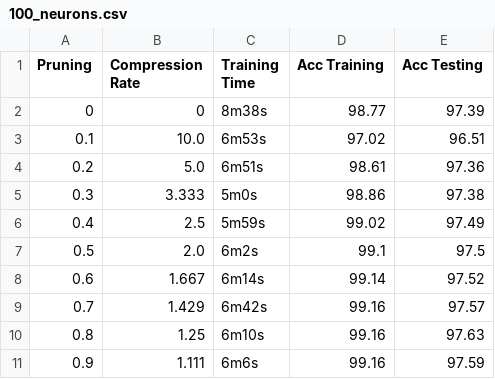
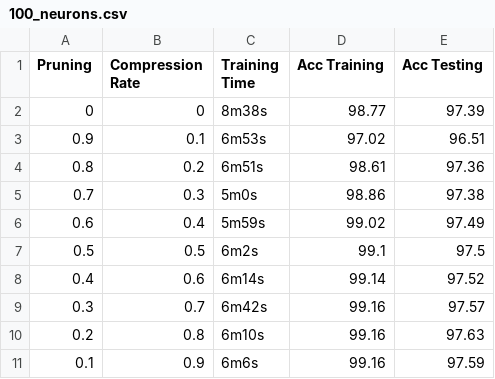
Before and after one commit to Mortafix/CANN, a CSV file: compression_algorithms/experiments/csv/pruning/100_neurons.csv, drawn as a sheet.

```diff
--- a/compression_algorithms/experiments/csv/pruning/100_neurons.csv
+++ b/compression_algorithms/experiments/csv/pruning/100_neurons.csv
@@ -2,10 +2,10 @@ Pruning,Compression Rate,Training Time,Acc Training,Acc Testing
 0,0,8m38s,98.77,97.39
-0.1,10.0,6m53s,97.02,96.51
-0.2,5.0,6m51s,98.61,97.36
-0.3,3.333,5m0s,98.86,97.38
-0.4,2.5,5m59s,99.02,97.49
-0.5,2.0,6m2s,99.1,97.5
-0.6,1.667,6m14s,99.14,97.52
-0.7,1.429,6m42s,99.16,97.57
-0.8,1.25,6m10s,99.16,97.63
-0.9,1.111,6m6s,99.16,97.59
+0.9,0.1,6m53s,97.02,96.51
+0.8,0.2,6m51s,98.61,97.36
+0.7,0.3,5m0s,98.86,97.38
+0.6,0.4,5m59s,99.02,97.49
+0.5,0.5,6m2s,99.1,97.5
+0.4,0.6,6m14s,99.14,97.52
+0.3,0.7,6m42s,99.16,97.57
+0.2,0.8,6m10s,99.16,97.63
+0.1,0.9,6m6s,99.16,97.59
```
Also changed, not shown: compression_algorithms/experiments/csv/pruning/300_neurons.csv, compression_algorithms/experiments/csv/pruning_clustering/150_neurons.csv, 15 other files.
